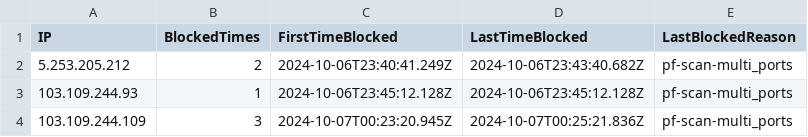
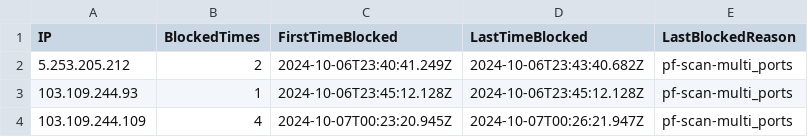
Before and after one commit to zerneo85/Homelab-Configuration-Documentation, a CSV file: config/statistics-suspicious.csv, drawn as a sheet.

Commit message:
Update statistics suspicious

```diff
--- a/config/statistics-suspicious.csv
+++ b/config/statistics-suspicious.csv
@@ -3,2 +3,2 @@ IP,BlockedTimes,FirstTimeBlocked,LastTimeBlocked,LastBlockedReason
 103.109.244.93,1,2024-10-06T23:45:12.128Z,2024-10-06T23:45:12.128Z,pf-scan-multi_ports
-103.109.244.109,3,2024-10-07T00:23:20.945Z,2024-10-07T00:25:21.836Z,pf-scan-multi_ports
+103.109.244.109,4,2024-10-07T00:23:20.945Z,2024-10-07T00:26:21.947Z,pf-scan-multi_ports
```
